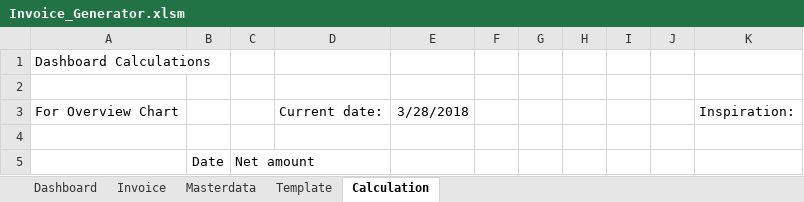
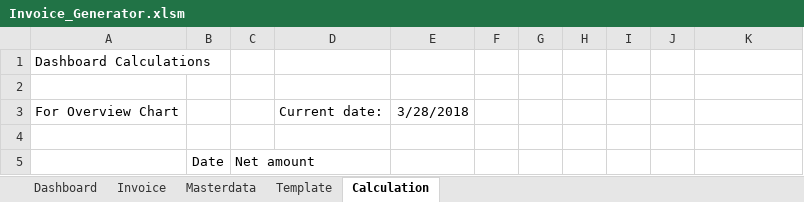
Before and after one commit to Khaled-HAMIDI/Excel-VBA, an Excel workbook: InvoiceGeneration/Invoice_Generator.xlsm, sheet Calculation, drawn as a sheet; only a part is shown; values as stored, in another font and other column widths than the file's, no borders; charts and pictures not drawn; the diff names each change by its address in the sheet, - before the commit and + after, or states it on an @@ line.

Commit message:
Updating the Invoice_Generator

```diff
--- a/InvoiceGeneration/Invoice_Generator.xlsm (sheet Calculation)
+++ b/InvoiceGeneration/Invoice_Generator.xlsm (sheet Calculation)
-K3: Inspiration:
+K3: (empty)
```
Also changed, not shown: charts or pictures, SalesReporting/Monthly_Sales_Reporting_Tool.xlsm.
